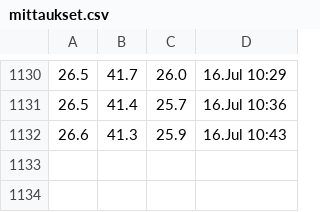
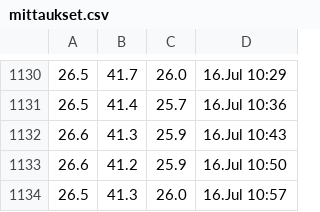
Before and after one commit to Jumppi5/IoT-mittari2, a CSV file: mittaukset.csv, drawn as a sheet; only a part is shown, gaps mark what is left out; the diff names each change by its address in the sheet, - before the commit and + after, or states it on an @@ line.

```diff
--- a/mittaukset.csv
+++ b/mittaukset.csv
+row 1133: 26.6 | 41.2 | 25.9 | 16.Jul 10:50
+row 1134: 26.5 | 41.3 | 26.0 | 16.Jul 10:57
```
Also changed, not shown: 1 other file.
